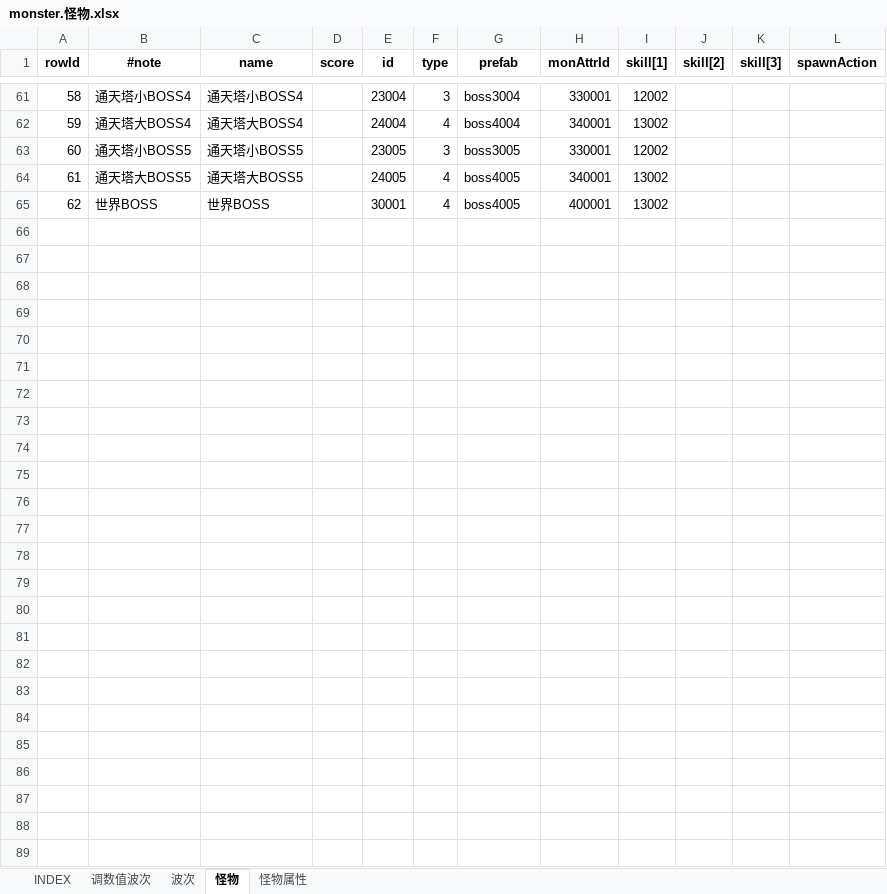
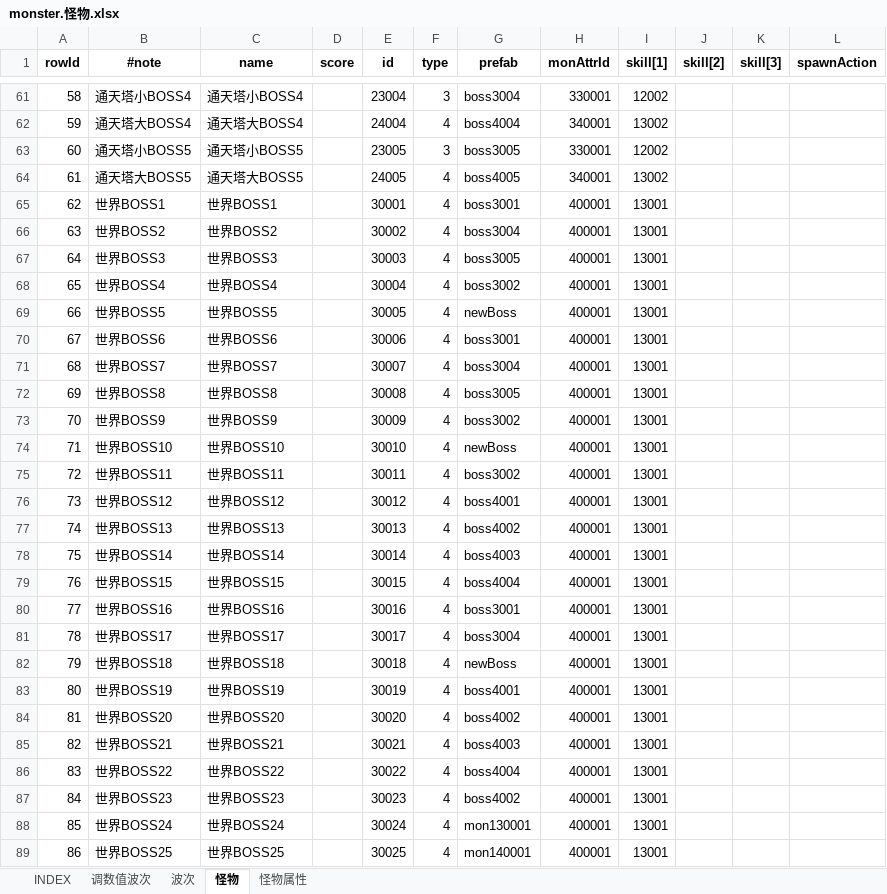
Before and after one commit to hataksumo/UIDesigner, an Excel workbook: Excel/monster.怪物.xlsx, sheet 怪物, drawn as a sheet; only a part is shown, gaps mark what is left out; values as stored, in another font and other column widths than the file's, no borders; conditional formats not drawn; the diff names each change by its address in the sheet, - before the commit and + after, or states it on an @@ line.

```diff
--- a/Excel/monster.怪物.xlsx (sheet 怪物)
+++ b/Excel/monster.怪物.xlsx (sheet 怪物)
-B65 (#note): 世界BOSS
+B65 (#note): 世界BOSS1
-C65 (name): 世界BOSS
+C65 (name): 世界BOSS1
-G65 (prefab): boss4005
+G65 (prefab): boss3001
-I65 (skill[1]): 13002
+I65 (skill[1]): 13001
+row 66: 63 | 世界BOSS2 | 世界BOSS2 |  | 30002 | 4 | boss3004 | 400001 | 13001
+row 67: 64 | 世界BOSS3 | 世界BOSS3 |  | 30003 | 4 | boss3005 | 400001 | 13001
+row 68: 65 | 世界BOSS4 | 世界BOSS4 |  | 30004 | 4 | boss3002 | 400001 | 13001
+row 69: 66 | 世界BOSS5 | 世界BOSS5 |  | 30005 | 4 | newBoss | 400001 | 13001
+row 70: 67 | 世界BOSS6 | 世界BOSS6 |  | 30006 | 4 | boss3001 | 400001 | 13001
+row 71: 68 | 世界BOSS7 | 世界BOSS7 |  | 30007 | 4 | boss3004 | 400001 | 13001
+row 72: 69 | 世界BOSS8 | 世界BOSS8 |  | 30008 | 4 | boss3005 | 400001 | 13001
+row 73: 70 | 世界BOSS9 | 世界BOSS9 |  | 30009 | 4 | boss3002 | 400001 | 13001
+row 74: 71 | 世界BOSS10 | 世界BOSS10 |  | 30010 | 4 | newBoss | 400001 | 13001
+row 75: 72 | 世界BOSS11 | 世界BOSS11 |  | 30011 | 4 | boss3002 | 400001 | 13001
+row 76: 73 | 世界BOSS12 | 世界BOSS12 |  | 30012 | 4 | boss4001 | 400001 | 13001
+row 77: 74 | 世界BOSS13 | 世界BOSS13 |  | 30013 | 4 | boss4002 | 400001 | 13001
+row 78: 75 | 世界BOSS14 | 世界BOSS14 |  | 30014 | 4 | boss4003 | 400001 | 13001
+row 79: 76 | 世界BOSS15 | 世界BOSS15 |  | 30015 | 4 | boss4004 | 400001 | 13001
+row 80: 77 | 世界BOSS16 | 世界BOSS16 |  | 30016 | 4 | boss3001 | 400001 | 13001
+row 81: 78 | 世界BOSS17 | 世界BOSS17 |  | 30017 | 4 | boss3004 | 400001 | 13001
+row 82: 79 | 世界BOSS18 | 世界BOSS18 |  | 30018 | 4 | newBoss | 400001 | 13001
+row 83: 80 | 世界BOSS19 | 世界BOSS19 |  | 30019 | 4 | boss4001 | 400001 | 13001
+row 84: 81 | 世界BOSS20 | 世界BOSS20 |  | 30020 | 4 | boss4002 | 400001 | 13001
+row 85: 82 | 世界BOSS21 | 世界BOSS21 |  | 30021 | 4 | boss4003 | 400001 | 13001
+row 86: 83 | 世界BOSS22 | 世界BOSS22 |  | 30022 | 4 | boss4004 | 400001 | 13001
+row 87: 84 | 世界BOSS23 | 世界BOSS23 |  | 30023 | 4 | boss4002 | 400001 | 13001
+row 88: 85 | 世界BOSS24 | 世界BOSS24 |  | 30024 | 4 | mon130001 | 400001 | 13001
+row 89: 86 | 世界BOSS25 | 世界BOSS25 |  | 30025 | 4 | mon140001 | 400001 | 13001
```
Also changed, not shown: sheet 怪物属性, sheet 调数值波次, Excel/chapter.章节关卡.xlsx, Excel/chip.晶片.xlsx, 3 other files.
